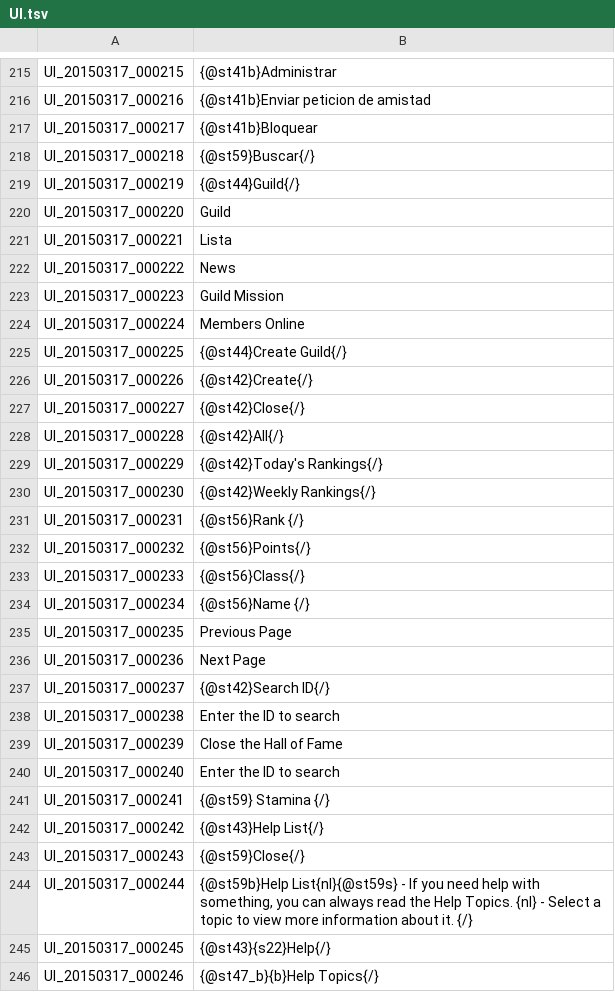
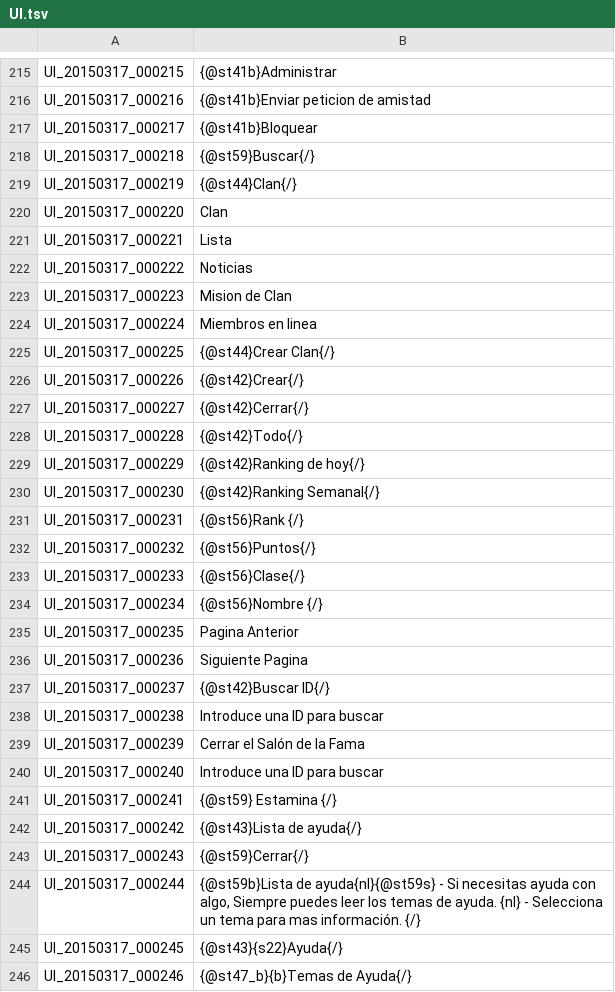
Before and after one commit to TreeOfSavior-Spanish/Spanish-Patch, a TSV file: Spanish/UI.tsv, drawn as a sheet; only a part is shown, gaps mark what is left out; the diff covers the shown part only.

Commit message:
UI Traducción hasta L258

```diff
--- a/Spanish/UI.tsv
+++ b/Spanish/UI.tsv
@@ -218,29 +218,29 @@ UI_20150317_000217	{@st41b}Bloquear
 UI_20150317_000218	{@st59}Buscar{/}
-UI_20150317_000219	{@st44}Guild{/}
-UI_20150317_000220	Guild
+UI_20150317_000219	{@st44}Clan{/}
+UI_20150317_000220	Clan
 UI_20150317_000221	Lista
-UI_20150317_000222	News
-UI_20150317_000223	Guild Mission
-UI_20150317_000224	Members Online
-UI_20150317_000225	{@st44}Create Guild{/}
-UI_20150317_000226	{@st42}Create{/}
-UI_20150317_000227	{@st42}Close{/}
-UI_20150317_000228	{@st42}All{/}
-UI_20150317_000229	{@st42}Today's Rankings{/}
-UI_20150317_000230	{@st42}Weekly Rankings{/}
+UI_20150317_000222	Noticias
+UI_20150317_000223	Mision de Clan
+UI_20150317_000224	Miembros en linea
+UI_20150317_000225	{@st44}Crear Clan{/}
+UI_20150317_000226	{@st42}Crear{/}
+UI_20150317_000227	{@st42}Cerrar{/}
+UI_20150317_000228	{@st42}Todo{/}
+UI_20150317_000229	{@st42}Ranking de hoy{/}
+UI_20150317_000230	{@st42}Ranking Semanal{/}
 UI_20150317_000231	{@st56}Rank {/}
-UI_20150317_000232	{@st56}Points{/}
-UI_20150317_000233	{@st56}Class{/}
-UI_20150317_000234	{@st56}Name {/}
-UI_20150317_000235	Previous Page
-UI_20150317_000236	Next Page
-UI_20150317_000237	{@st42}Search ID{/}
-UI_20150317_000238	Enter the ID to search
-UI_20150317_000239	Close the Hall of Fame
-UI_20150317_000240	Enter the ID to search
-UI_20150317_000241	{@st59} Stamina {/}
-UI_20150317_000242	{@st43}Help List{/}
-UI_20150317_000243	{@st59}Close{/}
-UI_20150317_000244	{@st59b}Help List{nl}{@st59s} - If you need help with something, you can always read the Help Topics. {nl} - Select a topic to view more information about it. {/}
-UI_20150317_000245	{@st43}{s22}Help{/}
-UI_20150317_000246	{@st47_b}{b}Help Topics{/}
+UI_20150317_000232	{@st56}Puntos{/}
+UI_20150317_000233	{@st56}Clase{/}
+UI_20150317_000234	{@st56}Nombre {/}
+UI_20150317_000235	Pagina Anterior
+UI_20150317_000236	Siguiente Pagina
+UI_20150317_000237	{@st42}Buscar ID{/}
+UI_20150317_000238	Introduce una ID para buscar
+UI_20150317_000239	Cerrar el Salón de la Fama
+UI_20150317_000240	Introduce una ID para buscar
+UI_20150317_000241	{@st59} Estamina {/}
+UI_20150317_000242	{@st43}Lista de ayuda{/}
+UI_20150317_000243	{@st59}Cerrar{/}
+UI_20150317_000244	{@st59b}Lista de ayuda{nl}{@st59s} - Si necesitas ayuda con algo, Siempre puedes leer los temas de ayuda. {nl} - Selecciona un tema para mas información. {/}
+UI_20150317_000245	{@st43}{s22}Ayuda{/}
+UI_20150317_000246	{@st47_b}{b}Temas de Ayuda{/}
```
Also changed, not shown: 11 edited cells elsewhere in this file.
